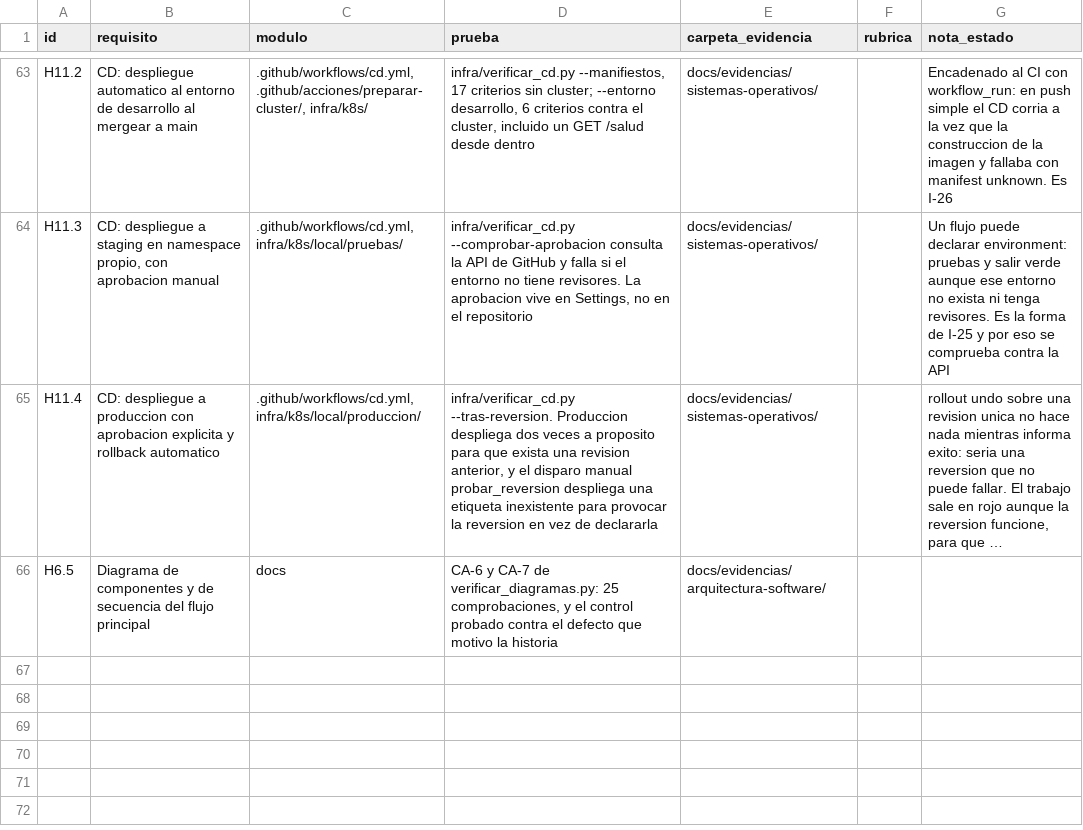
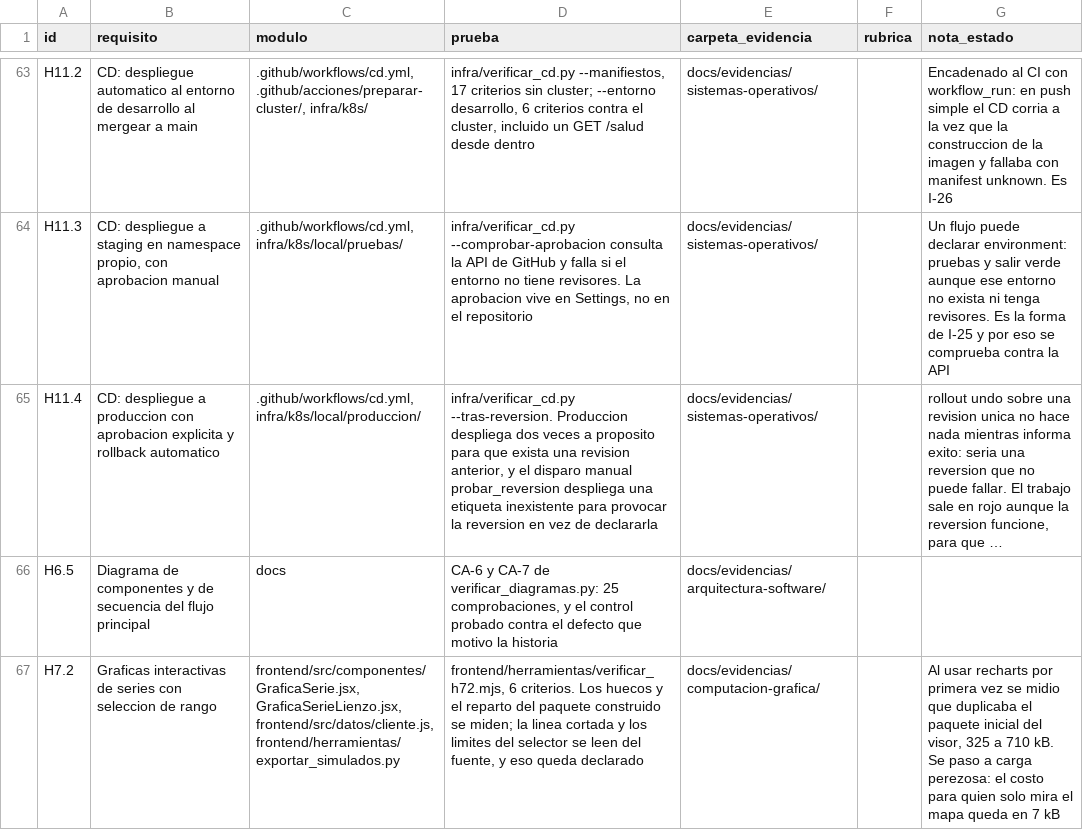
Before and after one commit to HumanoidCat/geoguardian, a CSV file: docs/trazabilidad.csv, drawn as a sheet; only a part is shown, gaps mark what is left out; long unchanged cells end in …; the diff names each change by its address in the sheet, - before the commit and + after, or states it on an @@ line.

Commit message:
feat(visor): graficas interactivas de serie con seleccion de rango (H7.2)

```diff
--- a/docs/trazabilidad.csv
+++ b/docs/trazabilidad.csv
+row 67: H7.2 | Graficas interactivas de series con seleccion de rango | frontend/src/componentes/GraficaSerie.jsx, GraficaSerieLienzo.jsx, frontend/src/datos/cliente.js, frontend/herramientas/exportar_simulados.py | frontend/herramientas/verificar_h72.mjs, 6 criterios. Los huecos y el reparto del paquete construido se miden; la linea cortada y los limites del selector se leen del fuente, y eso queda declarado | docs/evidencias/computacion-grafica/ |  | Al usar recharts por primera vez se midio que duplicaba el paquete inicial del visor, 325 a 710 kB. Se paso a carga perezosa: el costo para quien solo mira el mapa queda en 7 kB
```
Also changed, not shown: 11 other files.
